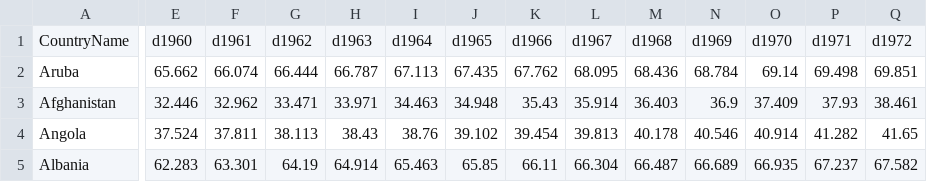
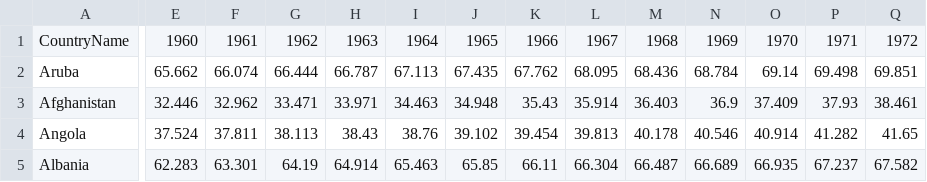
Before and after one commit to ursula-c-parker/DataJournalism, a CSV file: totalLifeExpectancy.csv, drawn as a sheet; only a part is shown, gaps mark what is left out; the diff covers the shown part only; the diff names each change by its address in the sheet, - before the commit and + after, or states it on an @@ line.

Commit message:
Add files via upload

```diff
--- a/totalLifeExpectancy.csv
+++ b/totalLifeExpectancy.csv
-E1: d1960
+E1: 1960
-F1: d1961
+F1: 1961
-G1: d1962
+G1: 1962
-H1: d1963
+H1: 1963
-I1: d1964
+I1: 1964
-J1: d1965
+J1: 1965
-K1: d1966
+K1: 1966
-L1: d1967
+L1: 1967
-M1: d1968
+M1: 1968
-N1: d1969
+N1: 1969
-O1: d1970
+O1: 1970
-P1: d1971
+P1: 1971
-Q1: d1972
+Q1: 1972
```
Also changed, not shown: 46 edited cells elsewhere in this file.
